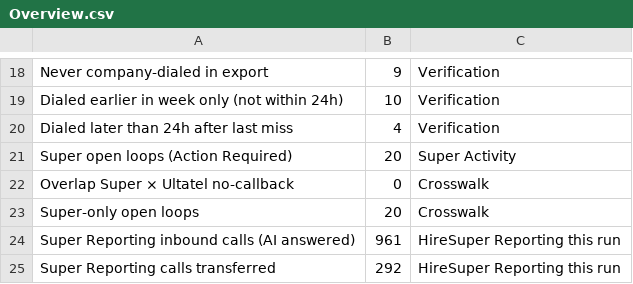
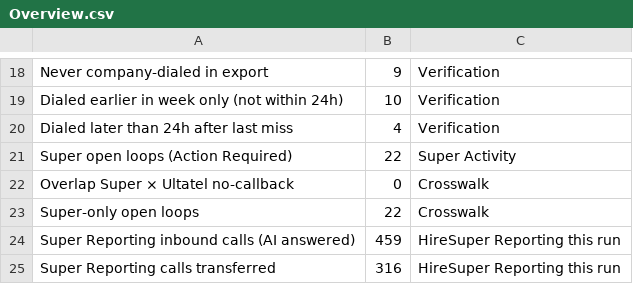
Before and after one commit to pollard22/Phone-dashboard, a CSV file: public/data/Overview.csv, drawn as a sheet; only a part is shown, gaps mark what is left out; the diff covers the shown part only.

```diff
--- a/public/data/Overview.csv
+++ b/public/data/Overview.csv
@@ -28,6 +27,6 @@ Dialed earlier in week only (not within 24h),10,Verification,
 Dialed later than 24h after last miss,4,Verification,
-Super open loops (Action Required),20,Super Activity,
+Super open loops (Action Required),22,Super Activity,
 Overlap Super × Ultatel no-callback,0,Crosswalk,
-Super-only open loops,20,Crosswalk,
-Super Reporting inbound calls (AI answered),961,HireSuper Reporting this run,
-Super Reporting calls transferred,292,HireSuper Reporting this run,
+Super-only open loops,22,Crosswalk,
+Super Reporting inbound calls (AI answered),459,HireSuper Reporting this run,
+Super Reporting calls transferred,316,HireSuper Reporting this run,
```
Also changed, not shown: 6 edited cells elsewhere in this file, public/data/open_loops_super.csv, 3 other files.
